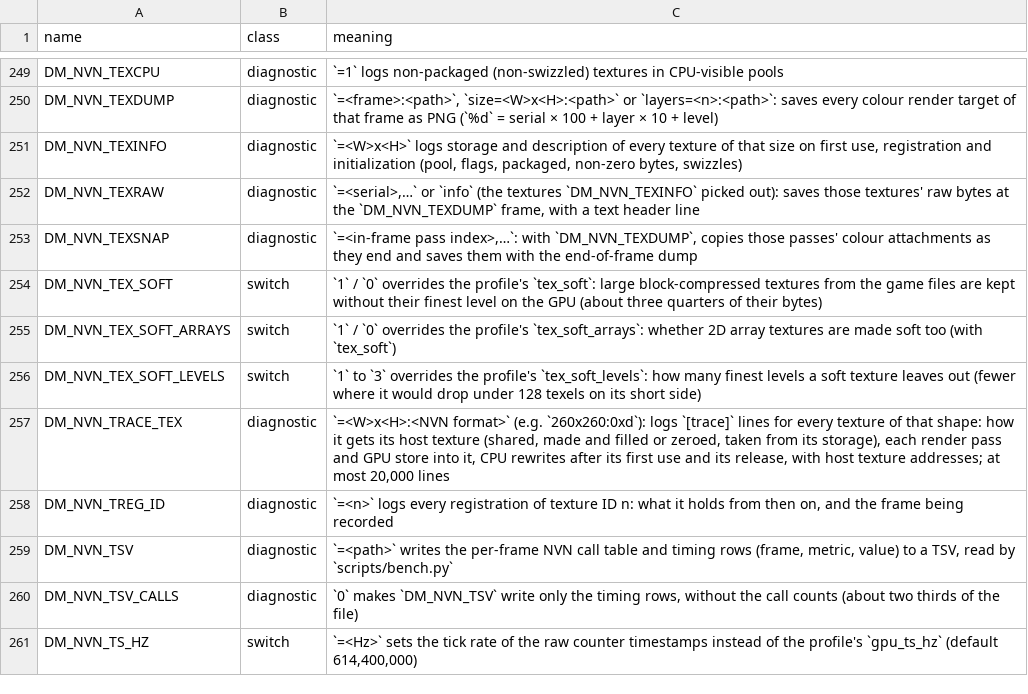
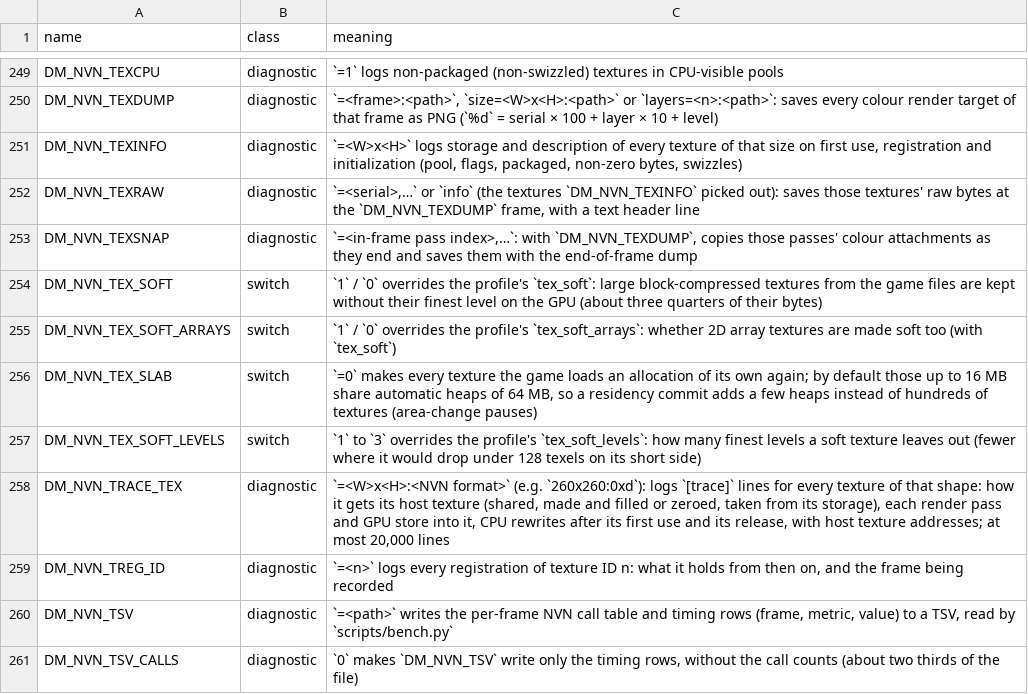
Before and after one commit to Melonboy22/greenhat-game, a TSV file: docs/env_switches.tsv, drawn as a sheet; only a part is shown, gaps mark what is left out; the shorter side is filled out with more unchanged rows; the diff names each change by its address in the sheet, - before the commit and + after, or states it on an @@ line.

```diff
--- a/docs/env_switches.tsv
+++ b/docs/env_switches.tsv
+row 256: DM_NVN_TEX_SLAB | switch | `=0` makes every texture the game loads an allocation of its own again; by default those up to 16 MB share automatic heaps of 64 MB, so a residency commit adds a few heaps instead of hundreds of textures (area-change pauses)
```
Also changed, not shown: 7 other files.
